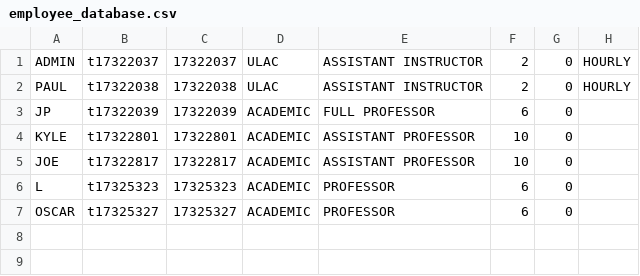
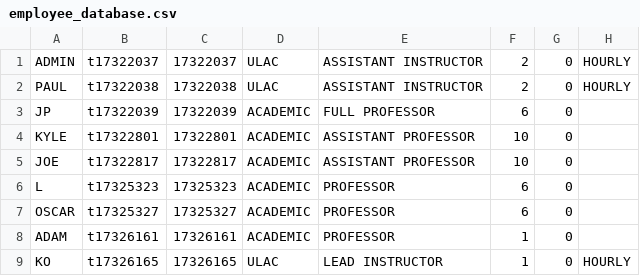
Before and after one commit to AD12334/OOD-PROJECT, a CSV file: OODPROJ/src/mypackage/employee_database.csv, drawn as a sheet; the diff names each change by its address in the sheet, - before the commit and + after, or states it on an @@ line.

```diff
--- a/OODPROJ/src/mypackage/employee_database.csv
+++ b/OODPROJ/src/mypackage/employee_database.csv
+row 8: ADAM | t17326161 | 17326161 | ACADEMIC | PROFESSOR | 1 | 0
+row 9: KO | t17326165 | 17326165 | ULAC | LEAD INSTRUCTOR | 1 | 0 | HOURLY
```
Also changed, not shown: 9 other files.
